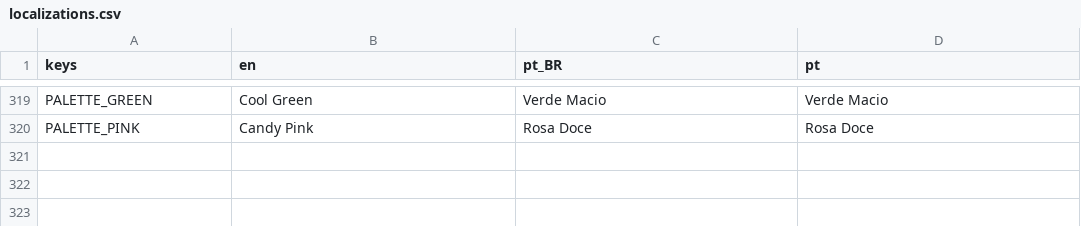
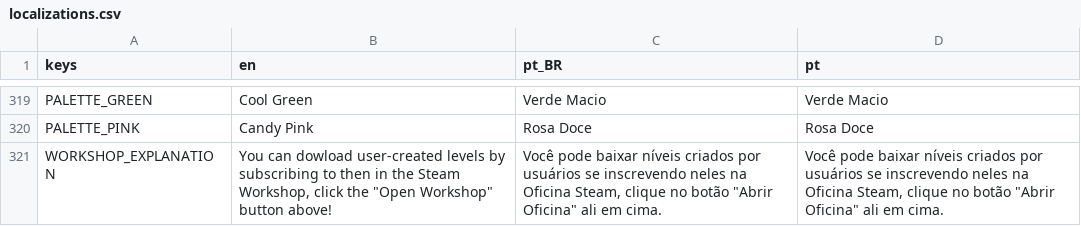
Before and after one commit to MarvellousSoft/liquidum, a CSV file: project/localization/localizations.csv, drawn as a sheet; only a part is shown, gaps mark what is left out.

Commit message:
Fix workshop when you have no subscriptions

```diff
--- a/project/localization/localizations.csv
+++ b/project/localization/localizations.csv
@@ -320 +320,2 @@ PALETTE_GREEN,Cool Green,Verde Macio,Verde Macio
 PALETTE_PINK,Candy Pink,Rosa Doce,Rosa Doce
+WORKSHOP_EXPLANATION,"You can dowload user-created levels by subscribing to then in the Steam Workshop, click the ""Open Workshop"" button above!","Você pode baixar níveis criados por usuários se inscrevendo neles na Oficina Steam, clique no botão ""Abrir Oficina"" ali em cima.","Você pode baixar níveis criados por usuários se inscrevendo neles na Oficina Steam, clique no botão ""Abrir Oficina"" ali em cima."
```
Also changed, not shown: 3 other files.
